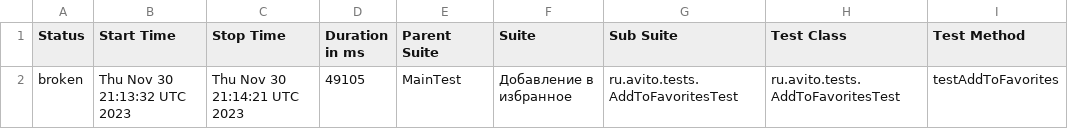
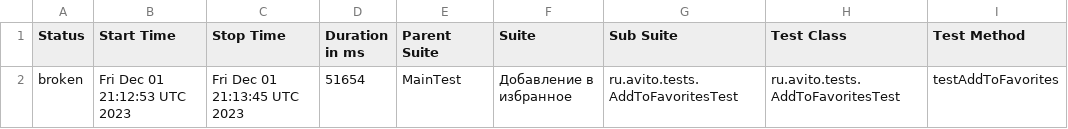
Before and after one commit to Doma-Sapiens/test-web, a CSV file: data/suites.csv, drawn as a sheet; only a part is shown; the diff names each change by its address in the sheet, - before the commit and + after, or states it on an @@ line.

```diff
--- a/data/suites.csv
+++ b/data/suites.csv
-B2 (Start Time): Thu Nov 30 21:13:32 UTC 2023
+B2 (Start Time): Fri Dec 01 21:12:53 UTC 2023
-C2 (Stop Time): Thu Nov 30 21:14:21 UTC 2023
+C2 (Stop Time): Fri Dec 01 21:13:45 UTC 2023
-D2 (Duration in ms): 49105
+D2 (Duration in ms): 51654
```
Also changed, not shown: 22 other files.
